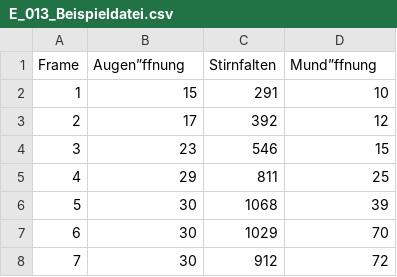
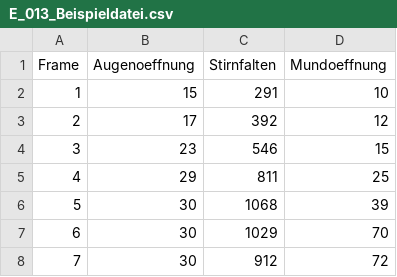
Before and after one commit to obstschale/kbs-emotion, a CSV file: Files/E_013_Beispieldatei.csv, drawn as a sheet; only a part is shown; the diff names each change by its address in the sheet, - before the commit and + after, or states it on an @@ line.

```diff
--- a/Files/E_013_Beispieldatei.csv
+++ b/Files/E_013_Beispieldatei.csv
-B1: Augen”ffnung
+B1: Augenoeffnung
-D1: Mund”ffnung
+D1: Mundoeffnung
```
Also changed, not shown: Files/E_013_Testdatei.csv.
